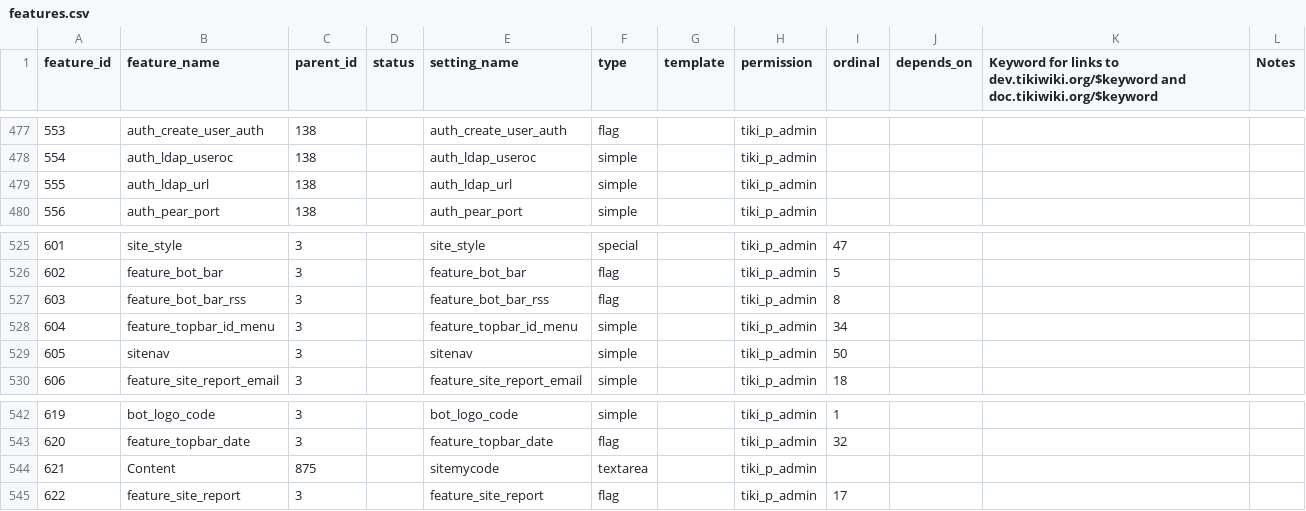
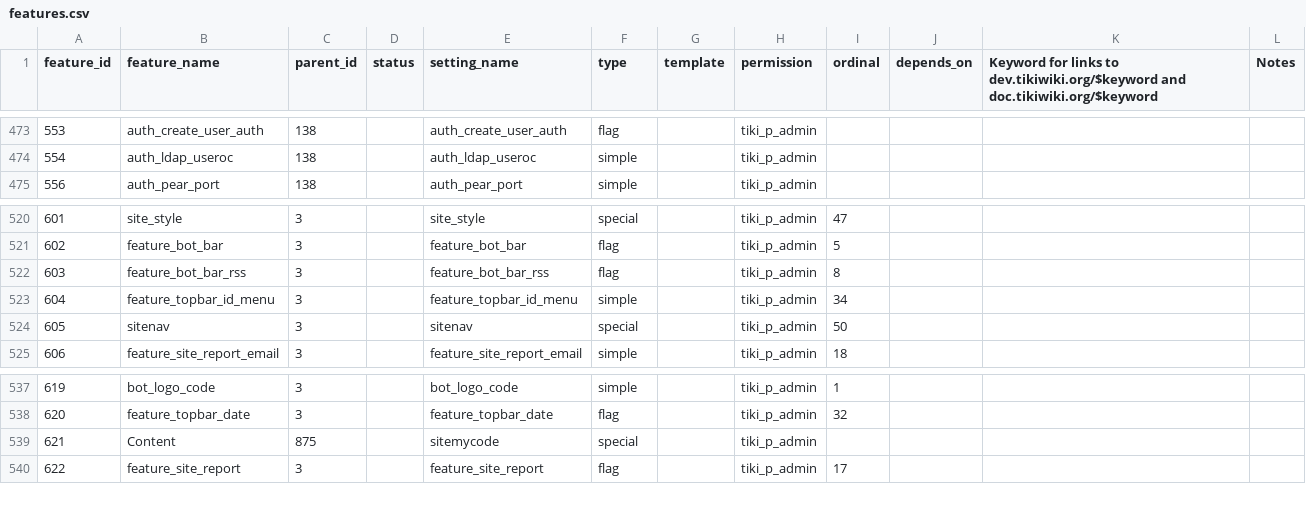
Before and after one commit to meta-net-ar/tiki, a CSV file: db/features.csv, drawn as a sheet; only a part is shown, gaps mark what is left out; the diff covers the shown part only.

```diff
--- a/db/features.csv
+++ b/db/features.csv
@@ -478,3 +474,2 @@ feature_id,feature_name,parent_id,status,setting_name,type,template,permission,o
 554,auth_ldap_useroc,138,,auth_ldap_useroc,simple,,tiki_p_admin
-555,auth_ldap_url,138,,auth_ldap_url,simple,,tiki_p_admin
 556,auth_pear_port,138,,auth_pear_port,simple,,tiki_p_admin
@@ -528,3 +523,3 @@ feature_id,feature_name,parent_id,status,setting_name,type,template,permission,o
 604,feature_topbar_id_menu,3,,feature_topbar_id_menu,simple,,tiki_p_admin,34
-605,sitenav,3,,sitenav,simple,,tiki_p_admin,50,,
+605,sitenav,3,,sitenav,special,,tiki_p_admin,50,,
 606,feature_site_report_email,3,,feature_site_report_email,simple,,tiki_p_admin,18,,
@@ -543,3 +538,3 @@ feature_id,feature_name,parent_id,status,setting_name,type,template,permission,o
 620,feature_topbar_date,3,,feature_topbar_date,flag,,tiki_p_admin,32,,
-621,Content,875,,sitemycode,textarea,,tiki_p_admin,,,
+621,Content,875,,sitemycode,special,,tiki_p_admin,,,
 622,feature_site_report,3,,feature_site_report,flag,,tiki_p_admin,17,,
```
Also changed, not shown: 6 removed rows elsewhere in this file, 6 other files.
